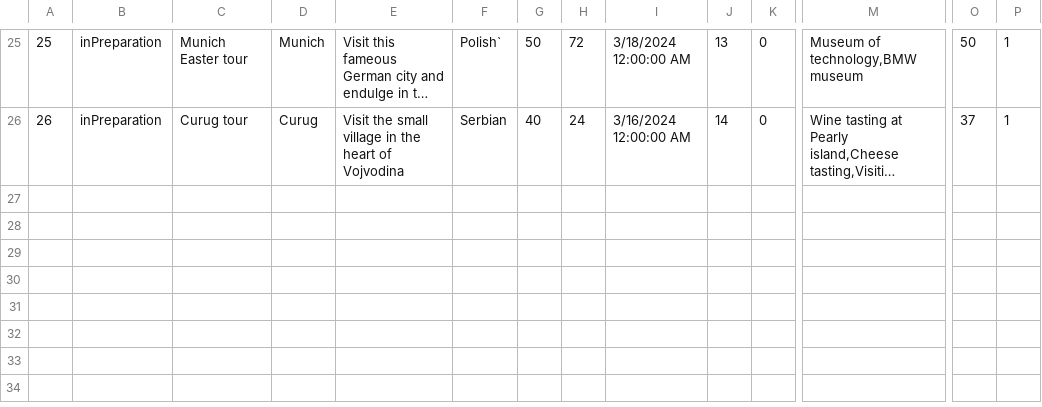
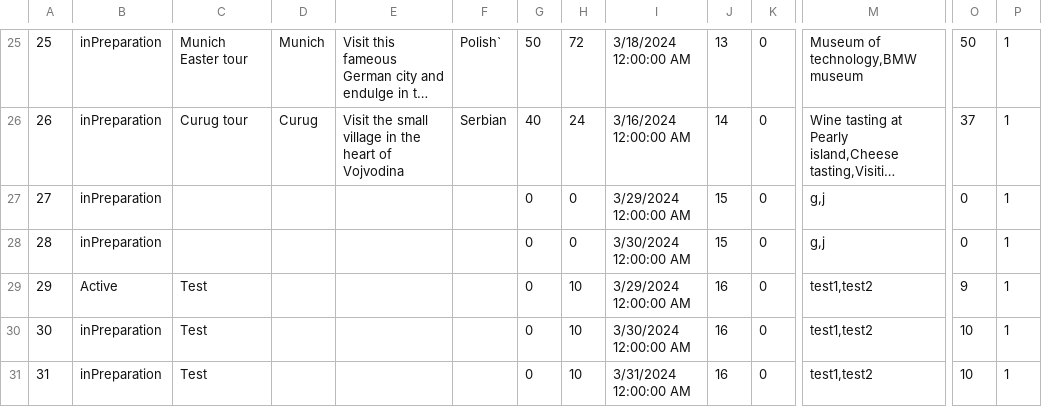
Before and after one commit to katarinap02/booking-application, a CSV file: Resources/Data/tours.csv, drawn as a sheet; only a part is shown, gaps mark what is left out; long unchanged cells end in …; rows hold the shown columns only; the diff names each change by its address in the sheet, - before the commit and + after, or states it on an @@ line.

Commit message:
Added test data which would be deleted when done testing

```diff
--- a/Resources/Data/tours.csv
+++ b/Resources/Data/tours.csv
+row 27: 27 | inPreparation |  |  |  |  | 0 | 0 | 3/29/2024 12:00:00 AM | 15 | 0 | g,j | 0 | 1
+row 28: 28 | inPreparation |  |  |  |  | 0 | 0 | 3/30/2024 12:00:00 AM | 15 | 0 | g,j | 0 | 1
+row 29: 29 | Active | Test |  |  |  | 0 | 10 | 3/29/2024 12:00:00 AM | 16 | 0 | test1,test2 | 9 | 1
+row 30: 30 | inPreparation | Test |  |  |  | 0 | 10 | 3/30/2024 12:00:00 AM | 16 | 0 | test1,test2 | 10 | 1
+row 31: 31 | inPreparation | Test |  |  |  | 0 | 10 | 3/31/2024 12:00:00 AM | 16 | 0 | test1,test2 | 10 | 1
```
